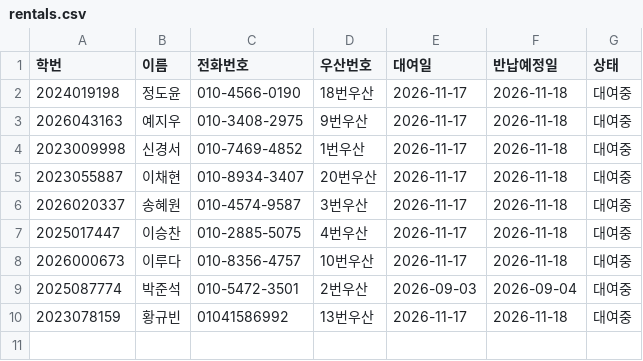
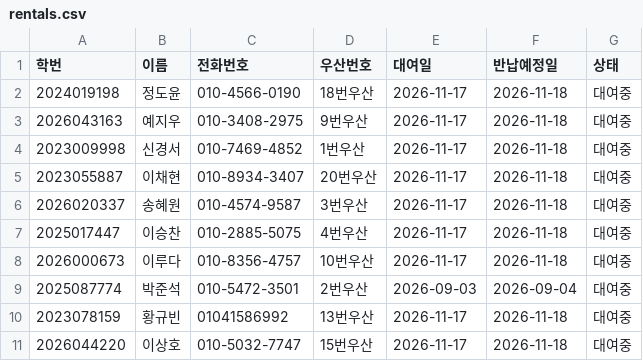
Before and after one commit to i088785/umbrella-rental, a CSV file: rentals.csv, drawn as a sheet; the diff names each change by its address in the sheet, - before the commit and + after, or states it on an @@ line.

Commit message:
Update rentals.csv via Streamlit App

```diff
--- a/rentals.csv
+++ b/rentals.csv
+row 11: 2026044220 | 이상호 | 010-5032-7747 | 15번우산 | 2026-11-17 | 2026-11-18 | 대여중
```
